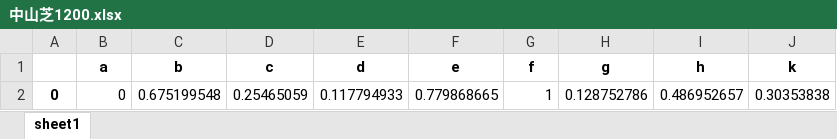
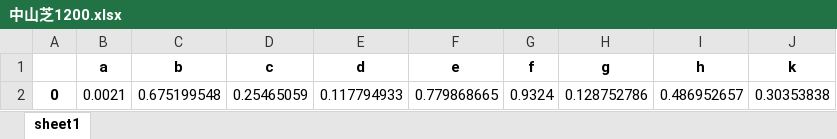
Before and after one commit to axxxhiratani/AkioAI, an Excel workbook: AkioAI/race_exp_result/中山芝1200.xlsx, sheet sheet1, drawn as a sheet; values as stored, in another font and other column widths than the file's, no borders; the diff names each change by its address in the sheet, - before the commit and + after, or states it on an @@ line.

```diff
--- a/AkioAI/race_exp_result/中山芝1200.xlsx (sheet sheet1)
+++ b/AkioAI/race_exp_result/中山芝1200.xlsx (sheet sheet1)
-B2 (a): 0
+B2 (a): 0.0021
-G2 (f): 1
+G2 (f): 0.9324
```
Also changed, not shown: AkioAI/System_Tend/log.xlsx, AkioAI/race_data/中山芝1200.xlsx, 11 other files.
